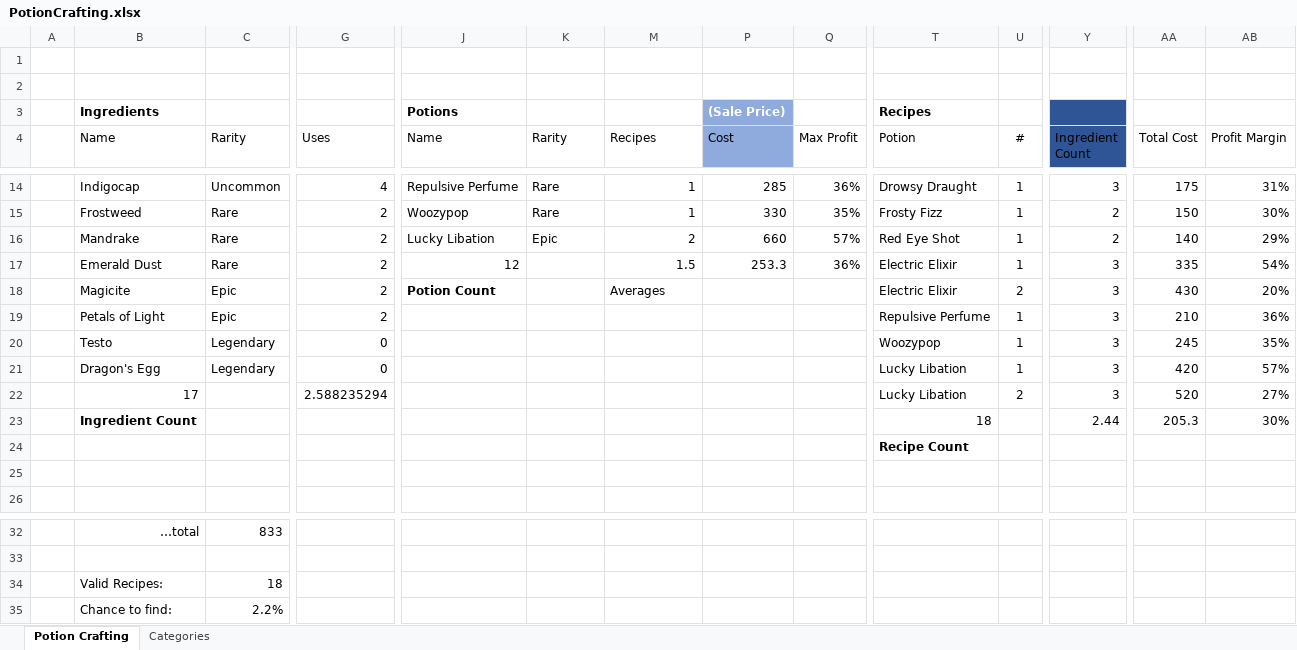
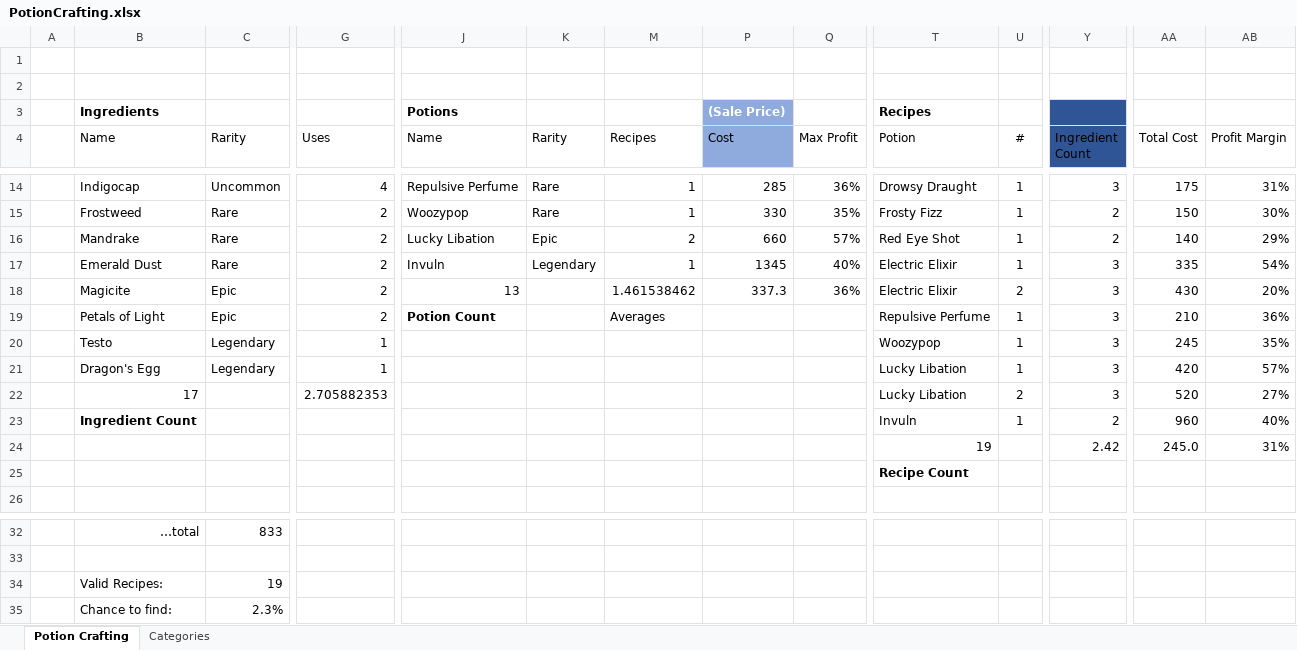
Before and after one commit to SleepTightEgger/Data, an Excel workbook: Assets/Editor/PotionCrafting.xlsx, sheet Potion Crafting, drawn as a sheet; only a part is shown, gaps mark what is left out; values as stored, in another font and other column widths than the file's, no borders; charts and pictures and conditional formats and table styles not drawn; removed rows and columns are numbered as before the commit, all else as after; rows hold the shown columns only; the diff covers the shown part only; the diff names each change by its address in the sheet, - before the commit and + after, or states it on an @@ line.

```diff
--- a/Assets/Editor/PotionCrafting.xlsx (sheet Potion Crafting)
+++ b/Assets/Editor/PotionCrafting.xlsx (sheet Potion Crafting)
-J17 (Name): 12
+J17 (Name): Invuln
-K17 (Rarity): (empty)
+K17 (Rarity): Legendary
-M17 (Recipes): 1.5
+M17 (Recipes): 1
-P17 (Cost): 253.3
+P17 (Cost): 1345
-Q17 (Max Profit): 36%
+Q17 (Max Profit): 40%
-J18 (Name): Potion Count
+J18 (Name): 13
-J18 bold: on
+J18 bold: off
-M18 (Recipes): Averages
+M18 (Recipes): 1.461538462
-P18 (Cost): (empty)
+P18 (Cost): 337.3
-Q18 (Max Profit): (empty)
+Q18 (Max Profit): 36%
-J19 (Name): (empty)
+J19 (Name): Potion Count
-M19 (Recipes): (empty)
+M19 (Recipes): Averages
-G20:G21 (Uses): 0
+G20:G21 (Uses): 1
-G22 (Uses): 2.588235294
+G22 (Uses): 2.705882353
-T23 (Potion): 18
+T23 (Potion): Invuln
-U23 (#): (empty)
+U23 (#): 1
-Y23 (Ingredient Count): 2.44
+Y23 (Ingredient Count): 2
-AA23 (Total Cost): 205.3
+AA23 (Total Cost): 960
-AB23 (Profit Margin): 30%
+AB23 (Profit Margin): 40%
+row 24:  |  |  |  |  |  |  |  |  | 19 |  | 2.42 | 245.0 | 31%
-row 25: (empty)
-C34 (Rarity): 18
+C34 (Rarity): 19
-C35 (Rarity): 2.2%
+C35 (Rarity): 2.3%
```
Also changed, not shown: 4 edited cells elsewhere in this sheet, sheet Categories, hidden cells, charts or pictures, 23 other files.
